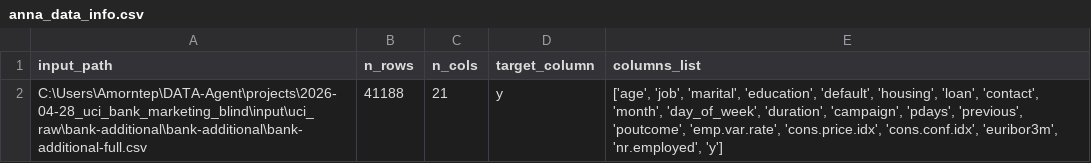
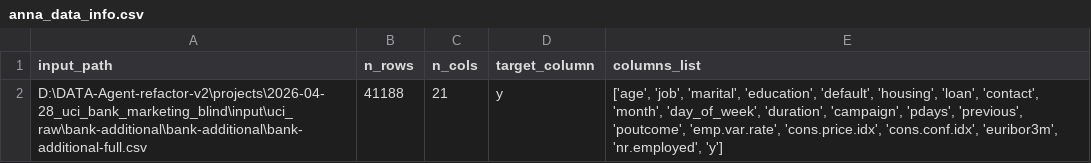
Before and after one commit to Colon3Time/DATA-Agent, a CSV file: projects/2026-04-28_uci_bank_marketing_blind/output/anna/anna_data_info.csv, drawn as a sheet.

```diff
--- a/projects/2026-04-28_uci_bank_marketing_blind/output/anna/anna_data_info.csv
+++ b/projects/2026-04-28_uci_bank_marketing_blind/output/anna/anna_data_info.csv
@@ -1,2 +1,2 @@
 input_path,n_rows,n_cols,target_column,columns_list
-C:\Users\Amorntep\DATA-Agent\projects\2026-04-28_uci_bank_marketing_blind\input\uci_raw\bank-additional\bank-additional\bank-additional-full.csv,41188,21,y,"['age', 'job', 'marital', 'education', 'default', 'housing', 'loan', 'contact', 'month', 'day_of_week', 'duration', 'campaign', 'pdays', 'previous', 'poutcome', 'emp.var.rate', 'cons.price.idx', 'cons.conf.idx', 'euribor3m', 'nr.employed', 'y']"
+D:\DATA-Agent-refactor-v2\projects\2026-04-28_uci_bank_marketing_blind\input\uci_raw\bank-additional\bank-additional\bank-additional-full.csv,41188,21,y,"['age', 'job', 'marital', 'education', 'default', 'housing', 'loan', 'contact', 'month', 'day_of_week', 'duration', 'campaign', 'pdays', 'previous', 'poutcome', 'emp.var.rate', 'cons.price.idx', 'cons.conf.idx', 'euribor3m', 'nr.employed', 'y']"
```
Also changed, not shown: projects/2026-04-28_uci_bank_marketing_blind/output/mo/mo_output.csv, projects/2026-04-28_uci_bank_marketing_blind/output/quinn/quinn_output.csv, 25 other files.
